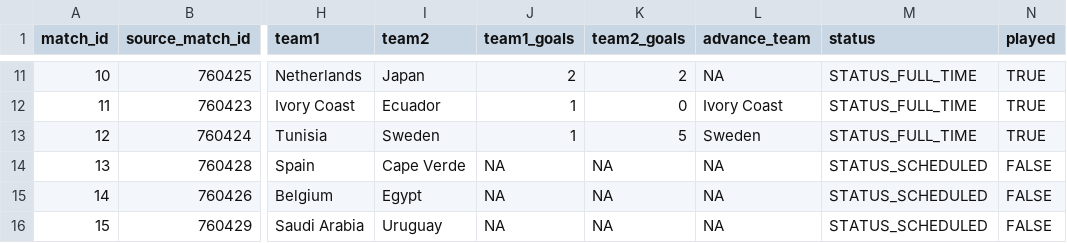
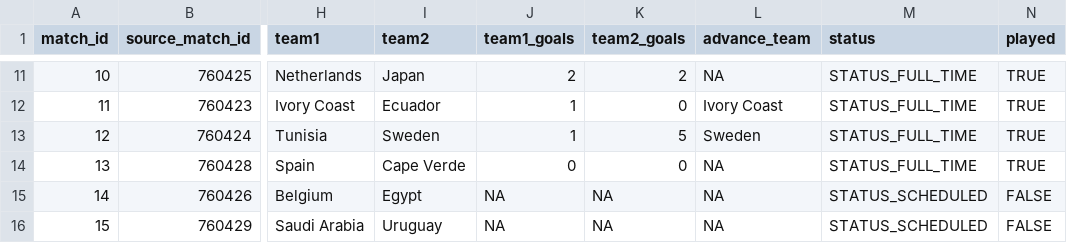
Before and after one commit to pedrosant-anna/bolao-copa-2026-x7q9p, a CSV file: data/results/actual_results.csv, drawn as a sheet; only a part is shown, gaps mark what is left out; the diff names each change by its address in the sheet, - before the commit and + after, or states it on an @@ line.

```diff
--- a/data/results/actual_results.csv
+++ b/data/results/actual_results.csv
-J14 (team1_goals): NA
+J14 (team1_goals): 0
-K14 (team2_goals): NA
+K14 (team2_goals): 0
-M14 (status): STATUS_SCHEDULED
+M14 (status): STATUS_FULL_TIME
-N14 (played): FALSE
+N14 (played): TRUE
```
Also changed, not shown: data/scored_outputs/actual_group_standings.csv, data/scored_outputs/group_position_points.csv, 3 other files.
